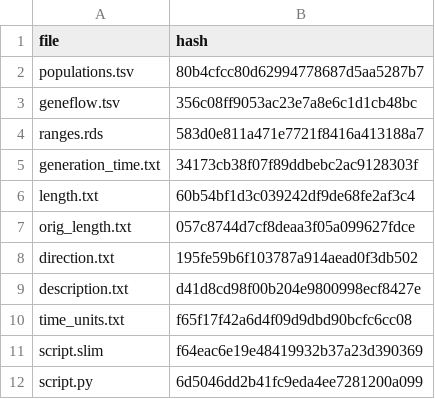
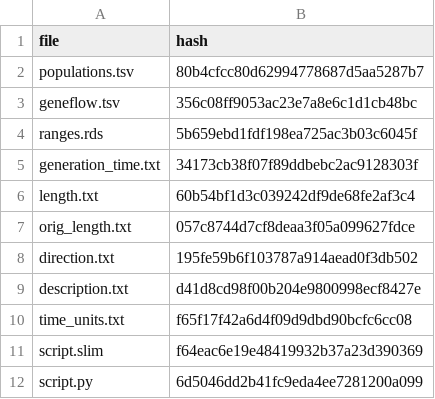
Before and after one commit to bodkan/slendr, a TSV file: inst/extdata/models/introgression/checksums.tsv, drawn as a sheet.

Commit message:
Update cached example data

```diff
--- a/inst/extdata/models/introgression/checksums.tsv
+++ b/inst/extdata/models/introgression/checksums.tsv
@@ -3,3 +3,3 @@ populations.tsv	80b4cfcc80d62994778687d5aa5287b7
 geneflow.tsv	356c08ff9053ac23e7a8e6c1d1cb48bc
-ranges.rds	583d0e811a471e7721f8416a413188a7
+ranges.rds	5b659ebd1fdf198ea725ac3b03c6045f
 generation_time.txt	34173cb38f07f89ddbebc2ac9128303f
```
Also changed, not shown: 6 other files.
